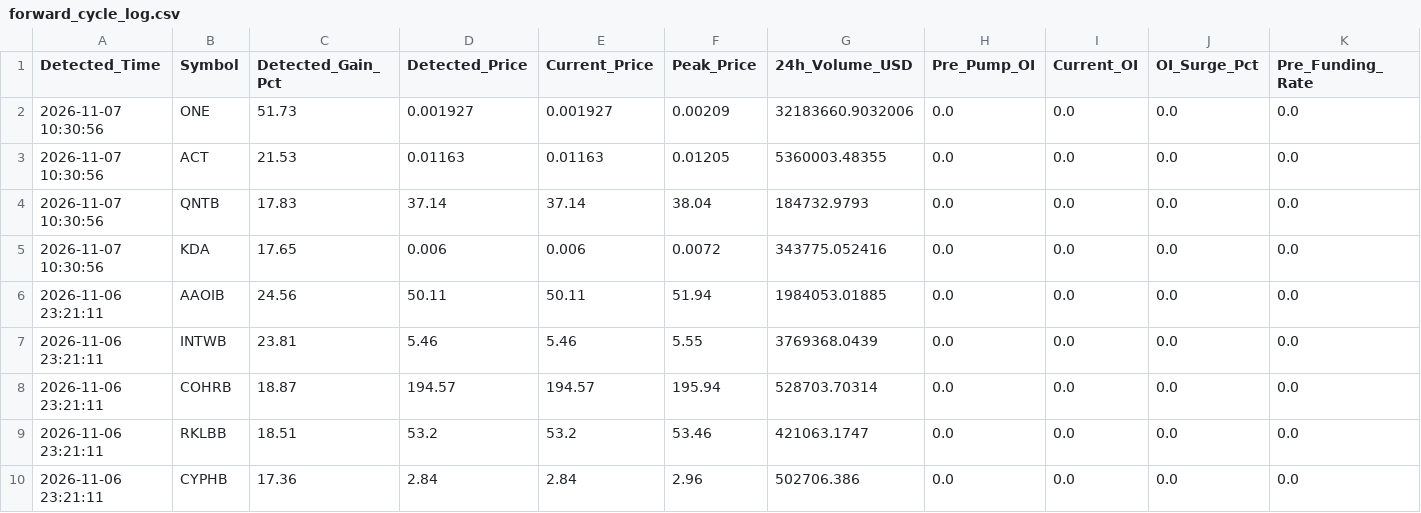
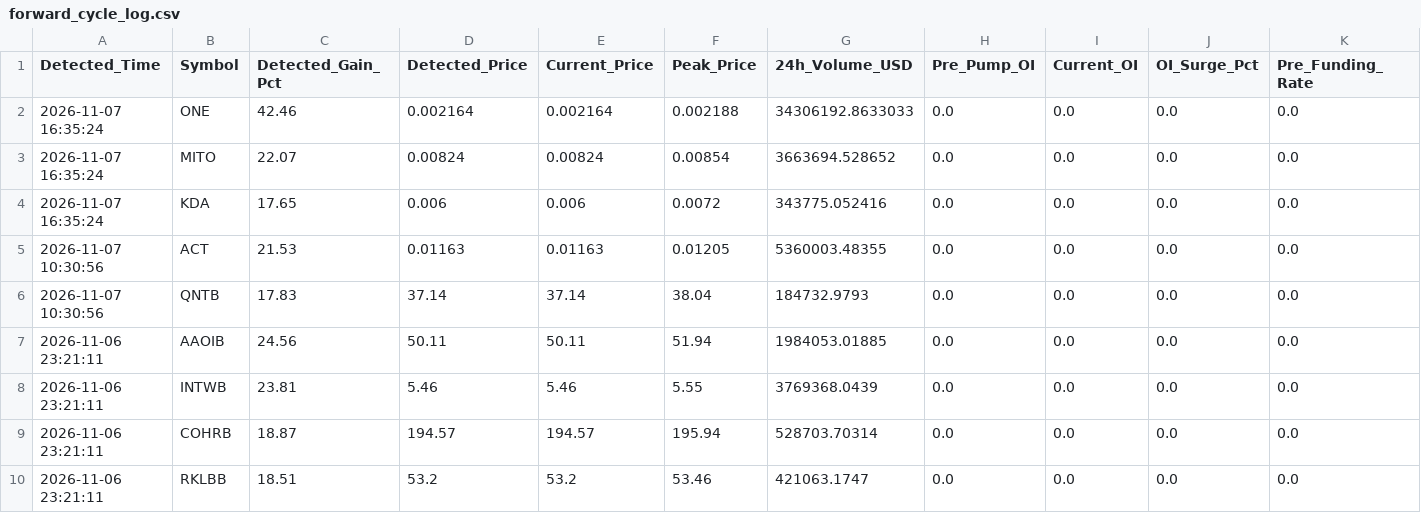
Before and after one commit to Mobinul88/mobinul, a CSV file: forward_cycle_log.csv, drawn as a sheet; only a part is shown; the shorter side is filled out with more unchanged rows; removed rows and columns are numbered as before the commit, all else as after; rows hold the shown columns only; the diff names each change by its address in the sheet, - before the commit and + after, or states it on an @@ line.

```diff
--- a/forward_cycle_log.csv
+++ b/forward_cycle_log.csv
-A2 (Detected_Time): 2026-11-07 10:30:56
+A2 (Detected_Time): 2026-11-07 16:35:24
-C2 (Detected_Gain_Pct): 51.73
+C2 (Detected_Gain_Pct): 42.46
-D2 (Detected_Price): 0.001927
+D2 (Detected_Price): 0.002164
-E2 (Current_Price): 0.001927
+E2 (Current_Price): 0.002164
-F2 (Peak_Price): 0.00209
+F2 (Peak_Price): 0.002188
-G2 (24h_Volume_USD): 32183660.9032006
+G2 (24h_Volume_USD): 34306192.8633033
+row 3: 2026-11-07 16:35:24 | MITO | 22.07 | 0.00824 | 0.00824 | 0.00854 | 3663694.528652 | 0.0 | 0.0 | 0.0 | 0.0
+row 4: 2026-11-07 16:35:24 | KDA | 17.65 | 0.006 | 0.006 | 0.0072 | 343775.052416 | 0.0 | 0.0 | 0.0 | 0.0
-row 5: 2026-11-07 10:30:56 | KDA | 17.65 | 0.006 | 0.006 | 0.0072 | 343775.052416 | 0.0 | 0.0 | 0.0 | 0.0
```
